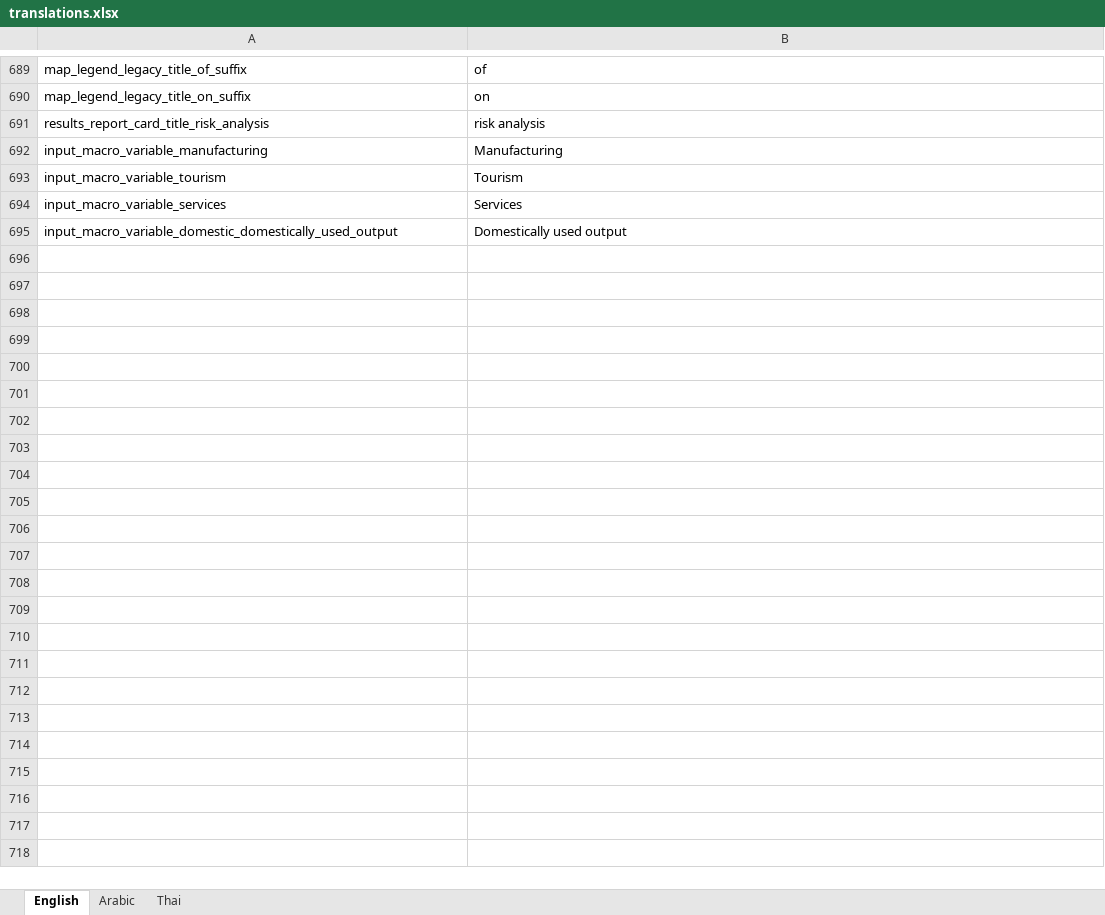
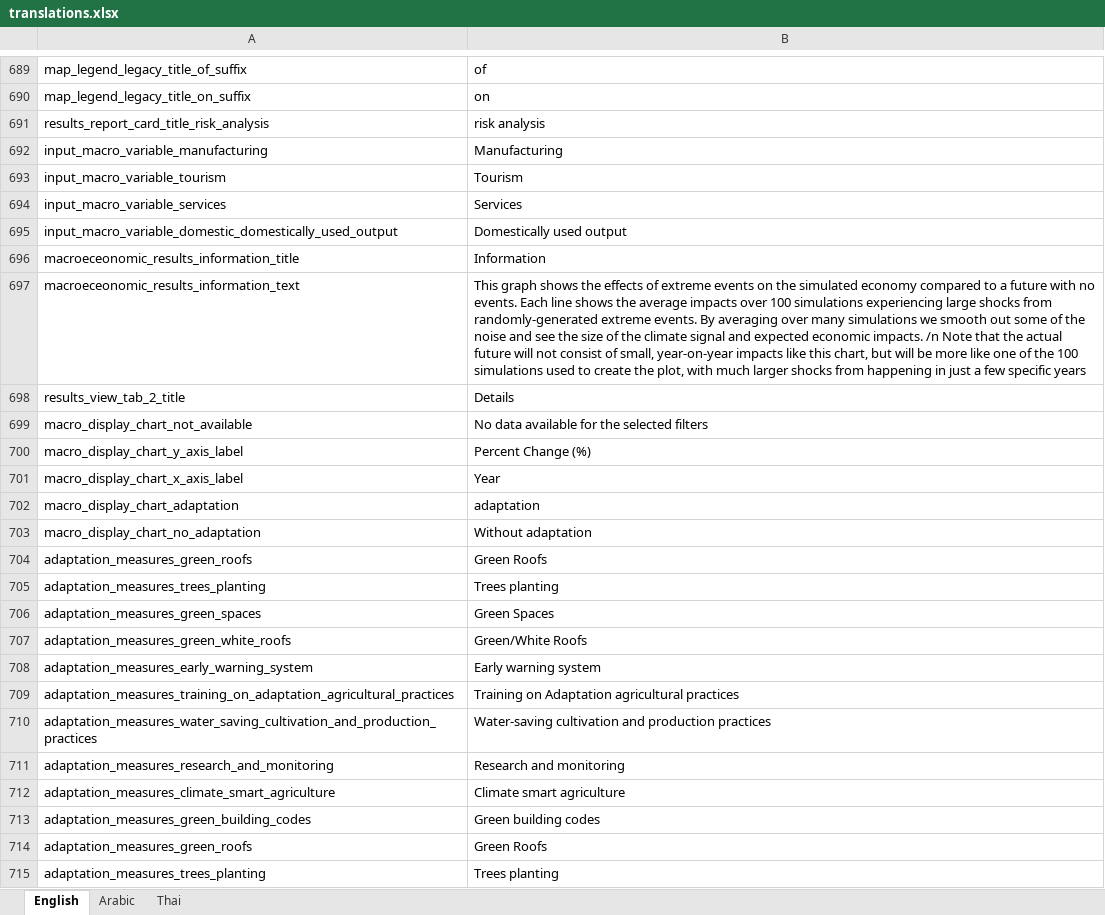
Before and after one commit to GIZ-RiskFinance/ERA-Project_RISK-WISE, an Excel workbook: translations/translations.xlsx, sheet English, drawn as a sheet; only a part is shown, gaps mark what is left out; values as stored, in another font and other column widths than the file's, no borders; table styles not drawn; the diff covers the shown part only; the diff names each change by its address in the sheet, - before the commit and + after, or states it on an @@ line.

Commit message:
Add new adaptation measures and updated translations (#13)
* chore: Update the locale json files

- Add new translations JSON files in English, Arabic and Thai languages.
- Update the translations.xlsx file.

* fix: Minor typo correction in adaptation measure keys

* feat: Add translations to adaptation measures

- Add translation mechanism to the adaptation measures in the Economic & Non-Economic section - Adaptation subsection.
- Add keys to the adaptation measures xlsx file.

```diff
--- a/translations/translations.xlsx (sheet English)
+++ b/translations/translations.xlsx (sheet English)
+row 696: macroeceonomic_results_information_title | Information
+row 697: macroeceonomic_results_information_text | This graph shows the effects of extreme events on the simulated economy compared to a future with no events. Each line shows the average impacts over 100 simulations experiencing large shocks from randomly-generated extreme events. By averaging over many simulations we smooth out some of the noise and see the size of the climate signal and expected economic impacts. /n Note that the actual future will not consist of small, year-on-year impacts like this chart, but will be more like one of the 100 simulations used to create the plot, with much larger shocks from happening in just a few specific years
+row 698: results_view_tab_2_title | Details
+row 699: macro_display_chart_not_available | No data available for the selected filters
+row 700: macro_display_chart_y_axis_label | Percent Change (%)
+row 701: macro_display_chart_x_axis_label | Year
+row 702: macro_display_chart_adaptation | adaptation
+row 703: macro_display_chart_no_adaptation | Without adaptation
+row 704: adaptation_measures_green_roofs | Green Roofs
+row 705: adaptation_measures_trees_planting | Trees planting
+row 706: adaptation_measures_green_spaces | Green Spaces
+row 707: adaptation_measures_green_white_roofs | Green/White Roofs
+row 708: adaptation_measures_early_warning_system | Early warning system
+row 709: adaptation_measures_training_on_adaptation_agricultural_practices | Training on Adaptation agricultural practices
+row 710: adaptation_measures_water_saving_cultivation_and_production_practices | Water-saving cultivation and production practices
+row 711: adaptation_measures_research_and_monitoring | Research and monitoring
+row 712: adaptation_measures_climate_smart_agriculture | Climate smart agriculture
+row 713: adaptation_measures_green_building_codes | Green building codes
+row 714: adaptation_measures_green_roofs | Green Roofs
+row 715: adaptation_measures_trees_planting | Trees planting
```
Also changed, not shown: 23 added rows elsewhere in this sheet, sheet Thai, sheet Arabic, requirements/adaptation_measures.xlsx, 4 other files.
